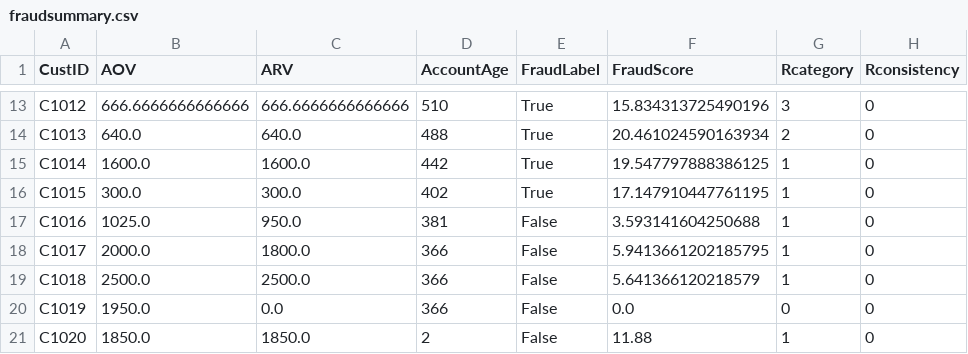
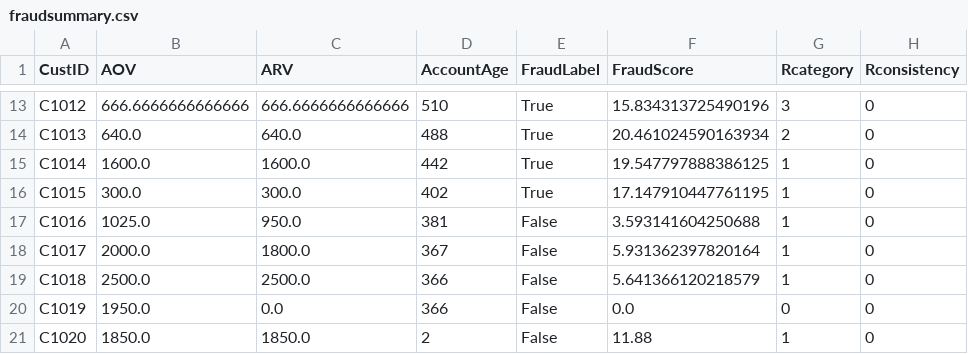
Before and after one commit to JaiMadhav/FinalWalmart, a CSV file: fraudsummary.csv, drawn as a sheet; only a part is shown, gaps mark what is left out; the diff names each change by its address in the sheet, - before the commit and + after, or states it on an @@ line.

```diff
--- a/fraudsummary.csv
+++ b/fraudsummary.csv
-D18 (AccountAge): 366
+D18 (AccountAge): 367
-F18 (FraudScore): 5.9413661202185795
+F18 (FraudScore): 5.931362397820164
```
